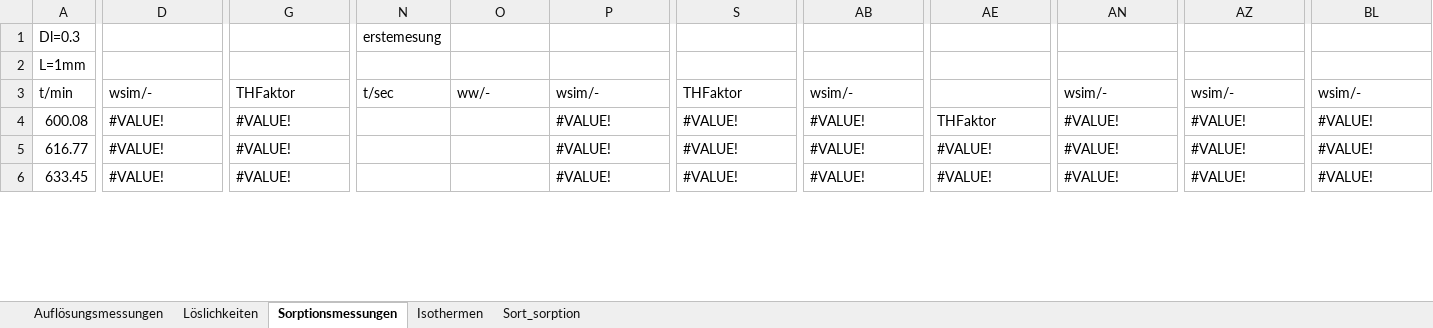
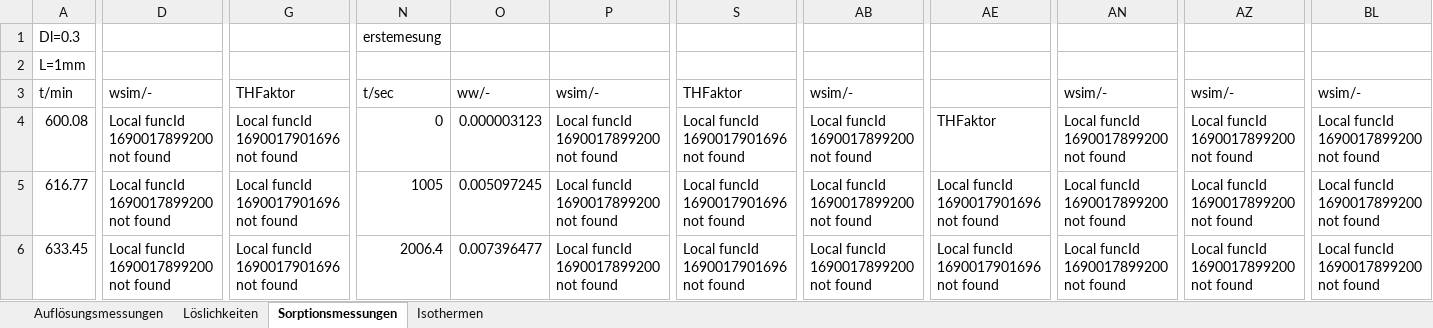
Before and after one commit to Borrdom/diffusionpy, an Excel workbook: expdata/Ergebnisse_Auflösungsexperimente_neuste.xlsm, sheet Sorptionsmessungen, drawn as a sheet; only a part is shown, gaps mark what is left out; values as stored, in another font and other column widths than the file's, no cell formats; charts and pictures not drawn; the diff covers the shown part only; the diff names each change by its address in the sheet, - before the commit and + after, or states it on an @@ line.

```diff
--- a/expdata/Ergebnisse_Auflösungsexperimente_neuste.xlsm (sheet Sorptionsmessungen)
+++ b/expdata/Ergebnisse_Auflösungsexperimente_neuste.xlsm (sheet Sorptionsmessungen)
-sheet tab: Sort_sorption
-D4:D6: #VALUE!
+D4:D6: Local funcId 1690017899200 not found
-G4:G6: #VALUE!
+G4:G6: Local funcId 1690017901696 not found
-N4: (empty)
+N4: 0
-O4: (empty)
+O4: 0.000003123
-P4:P6: #VALUE!
+P4:P6: Local funcId 1690017899200 not found
-S4:S6: #VALUE!
+S4:S6: Local funcId 1690017901696 not found
-AB4:AB6: #VALUE!
+AB4:AB6: Local funcId 1690017899200 not found
-AN4:AN6: #VALUE!
+AN4:AN6: Local funcId 1690017899200 not found
-AZ4:AZ6: #VALUE!
+AZ4:AZ6: Local funcId 1690017899200 not found
-BL4:BL6: #VALUE!
+BL4:BL6: Local funcId 1690017899200 not found
-N5: (empty)
+N5: 1005
-O5: (empty)
+O5: 0.005097245
-AE5:AE6: #VALUE!
+AE5:AE6: Local funcId 1690017901696 not found
-N6: (empty)
+N6: 2006.4
-O6: (empty)
+O6: 0.007396477
```
Also changed, not shown: 766 edited cells elsewhere in this sheet, sheet Auflösungsmessungen, sheet Isothermen, cell formats, formulas that keep their value, charts or pictures, 7 other files.
